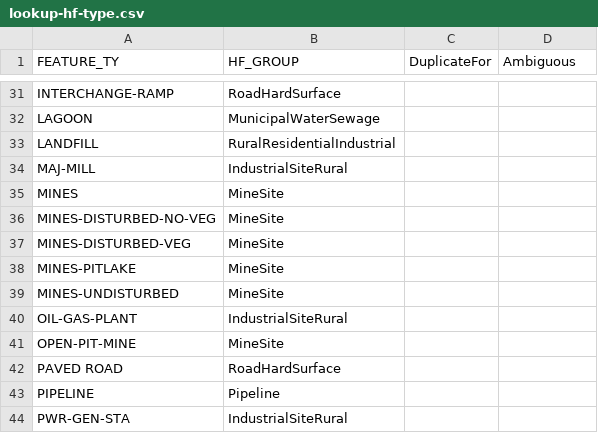
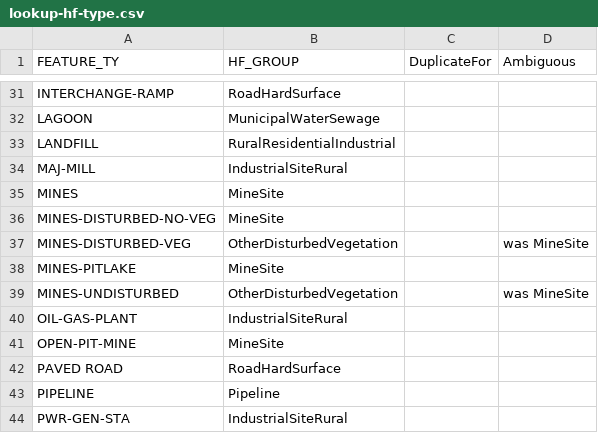
Before and after one commit to psolymos/abmianalytics, a CSV file: lookup/lookup-hf-type.csv, drawn as a sheet; only a part is shown, gaps mark what is left out.

Commit message:
Mine site classification cleaned up

```diff
--- a/lookup/lookup-hf-type.csv
+++ b/lookup/lookup-hf-type.csv
@@ -36,5 +36,5 @@ MINES,MineSite,,
 MINES-DISTURBED-NO-VEG,MineSite,,
-MINES-DISTURBED-VEG,MineSite,,
+MINES-DISTURBED-VEG,OtherDisturbedVegetation,,was MineSite
 MINES-PITLAKE,MineSite,,
-MINES-UNDISTURBED,MineSite,,
+MINES-UNDISTURBED,OtherDisturbedVegetation,,was MineSite
 OIL-GAS-PLANT,IndustrialSiteRural,,
```
Also changed, not shown: lookup/lookup-hf-class.csv.
